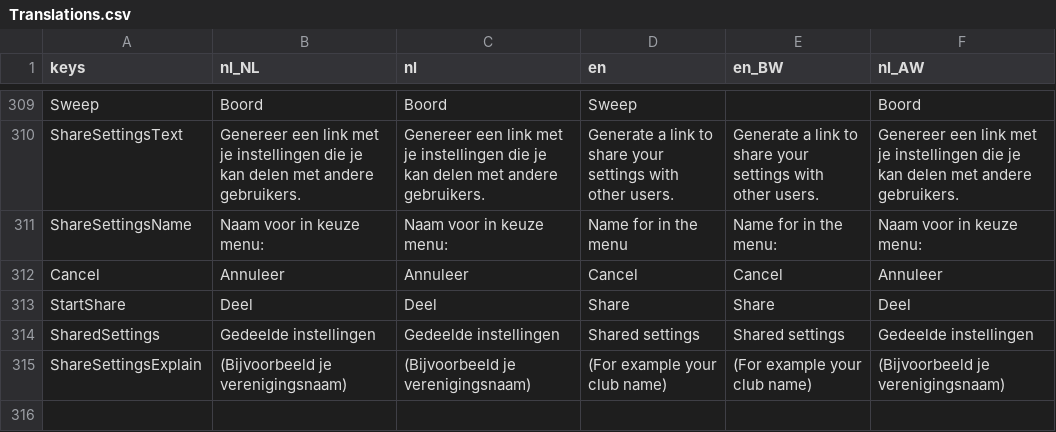
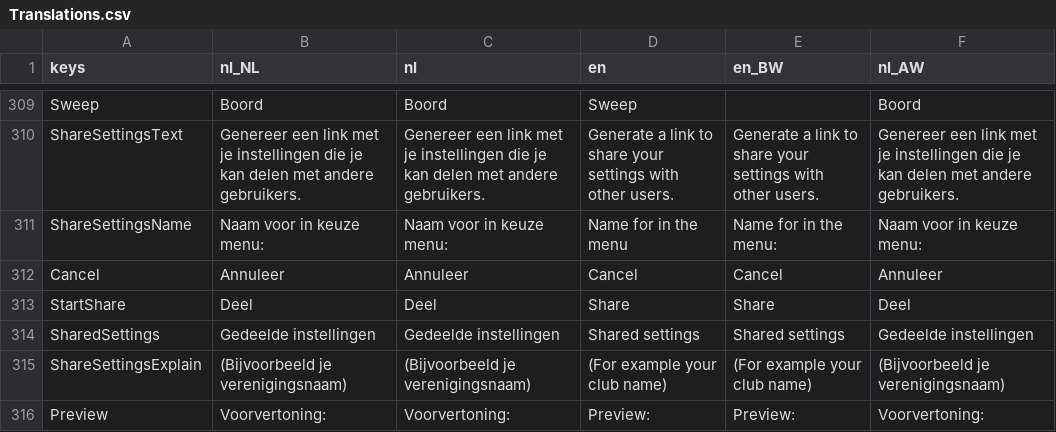
Before and after one commit to tijmenvangulik/PracticeRowingCommands, a CSV file: src/translations/Translations.csv, drawn as a sheet; only a part is shown, gaps mark what is left out.

```diff
--- a/src/translations/Translations.csv
+++ b/src/translations/Translations.csv
@@ -317 +317,2 @@ SharedSettings;Gedeelde instellingen;Gedeelde instellingen;Shared settings;Share
 ShareSettingsExplain;(Bijvoorbeeld je verenigingsnaam);(Bijvoorbeeld je verenigingsnaam);(For example your club name);(For example your club name);(Bijvoorbeeld je verenigingsnaam)
+Preview;Voorvertoning:;Voorvertoning:;Preview:;Preview:;Voorvertoning:
```
Also changed, not shown: 21 other files.
